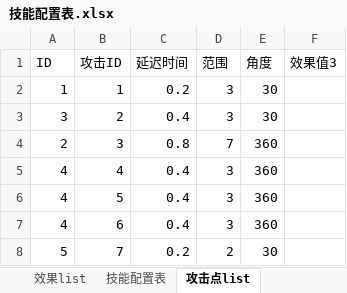
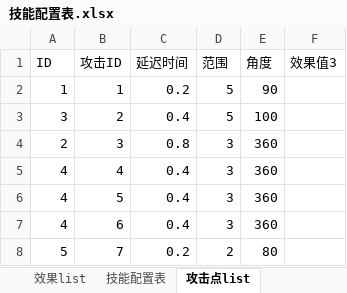
Before and after one commit to 15838073269/TitanSiege, an Excel workbook: TitanSiege/Data/Excel/技能配置表.xlsx, sheet 攻击点list, drawn as a sheet; values as stored, in another font and other column widths than the file's, no borders; the diff names each change by its address in the sheet, - before the commit and + after, or states it on an @@ line.

```diff
--- a/TitanSiege/Data/Excel/技能配置表.xlsx (sheet 攻击点list)
+++ b/TitanSiege/Data/Excel/技能配置表.xlsx (sheet 攻击点list)
-D2:D3 (范围): 3
+D2:D3 (范围): 5
-E2 (角度): 30
+E2 (角度): 90
-E3 (角度): 30
+E3 (角度): 100
-D4 (范围): 7
+D4 (范围): 3
-E8 (角度): 30
+E8 (角度): 80
```
Also changed, not shown: TitanSiege/Data/Excel/NPC配置表.xlsx, 19 other files.
